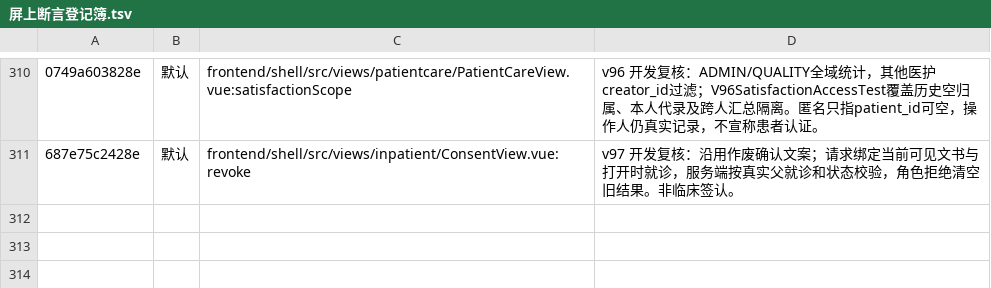
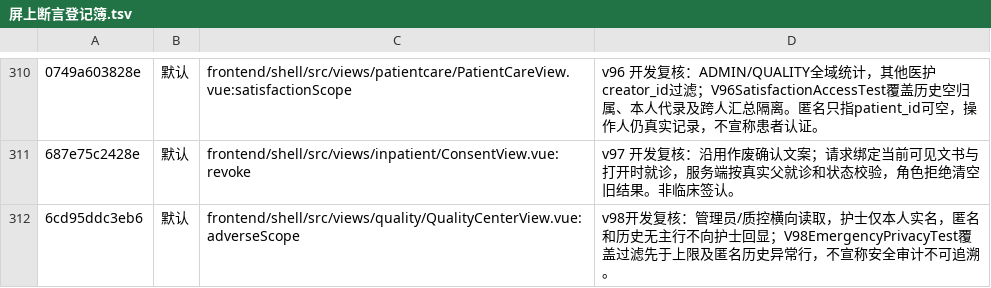
Before and after one commit to xujiann/hip-platform, a TSV file: docs/屏上断言登记簿.tsv, drawn as a sheet; only a part is shown, gaps mark what is left out; the diff names each change by its address in the sheet, - before the commit and + after, or states it on an @@ line.

```diff
--- a/docs/屏上断言登记簿.tsv
+++ b/docs/屏上断言登记簿.tsv
+row 312: 6cd95ddc3eb6 | 默认 | frontend/shell/src/views/quality/QualityCenterView.vue:adverseScope | v98开发复核：管理员/质控横向读取，护士仅本人实名，匿名和历史无主行不向护士回显；V98EmergencyPrivacyTest覆盖过滤先于上限及匿名历史异常行，不宣称安全审计不可追溯。
```
Also changed, not shown: 3 other files.
